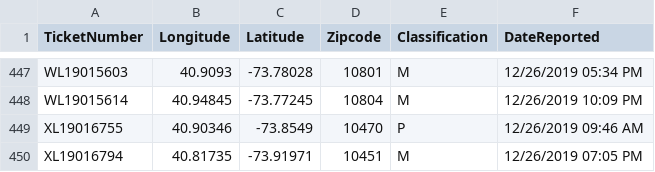
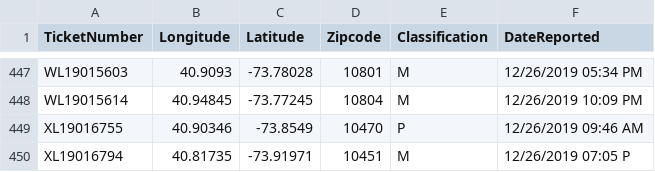
Before and after one commit to mhasan004/GasLeakProject, a CSV file: GettingDataFrom_ConEd/UNION.csv, drawn as a sheet; only a part is shown, gaps mark what is left out.

Commit message:
Automated Push - New Ticket Update

```diff
--- a/GettingDataFrom_ConEd/UNION.csv
+++ b/GettingDataFrom_ConEd/UNION.csv
@@ -449,2 +449,2 @@ WL19015614,40.94845,-73.77245,10804,M,12/26/2019 10:09 PM
 XL19016755,40.90346,-73.8549,10470,P,12/26/2019 09:46 AM
-XL19016794,40.81735,-73.91971,10451,M,12/26/2019 07:05 PM
+XL19016794,40.81735,-73.91971,10451,M,12/26/2019 07:05 P
```
